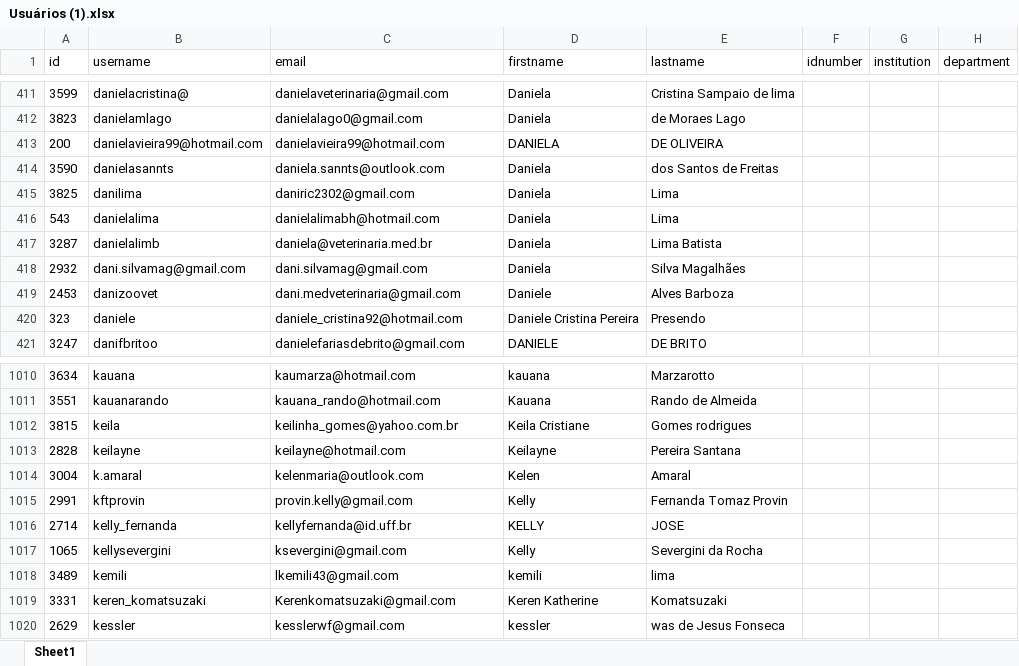
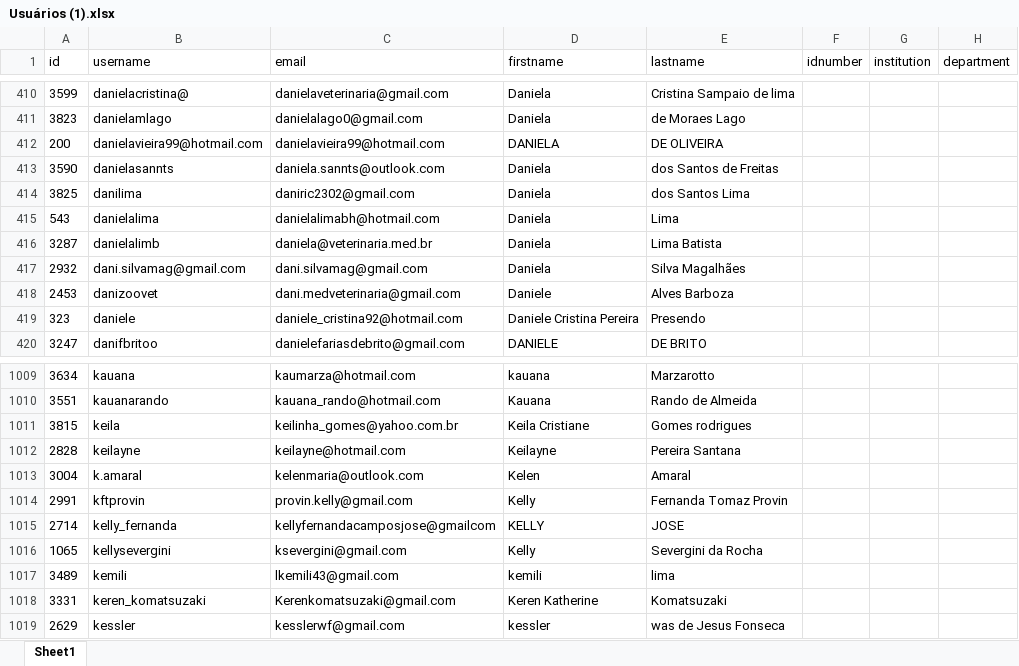
Before and after one commit to thiagoaramac/CONVET, an Excel workbook: list-email/Usuários (1).xlsx, sheet Sheet1, drawn as a sheet; only a part is shown, gaps mark what is left out; values as stored, in another font and other column widths than the file's, no borders; addresses are those after the commit; the diff covers the shown part only; the diff names each change by its address in the sheet, - before the commit and + after, or states it on an @@ line.

```diff
--- a/list-email/Usuários (1).xlsx (sheet Sheet1)
+++ b/list-email/Usuários (1).xlsx (sheet Sheet1)
-E414 (lastname): Lima
+E414 (lastname): dos Santos Lima
-C1015 (email): kellyfernanda@id.uff.br
+C1015 (email): kellyfernandacamposjose@gmailcom
```
Also changed, not shown: 2 added rows, 3 removed rows and 5 edited cells elsewhere in this sheet, 57 other files.
